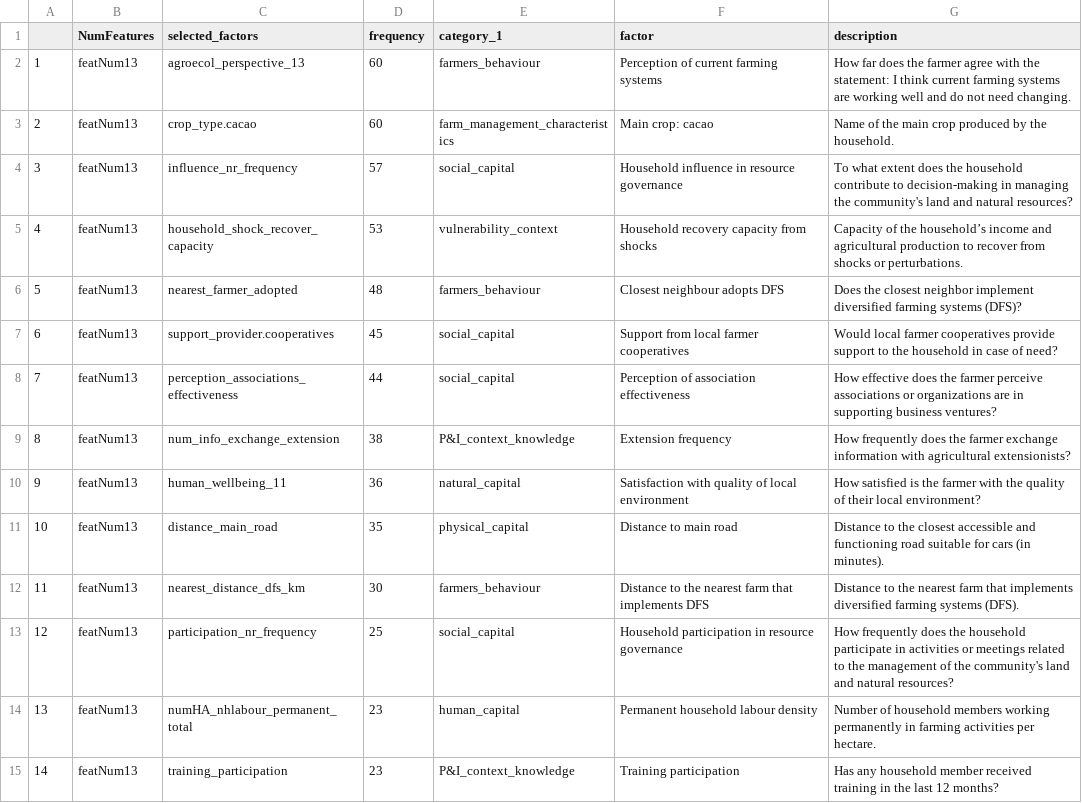
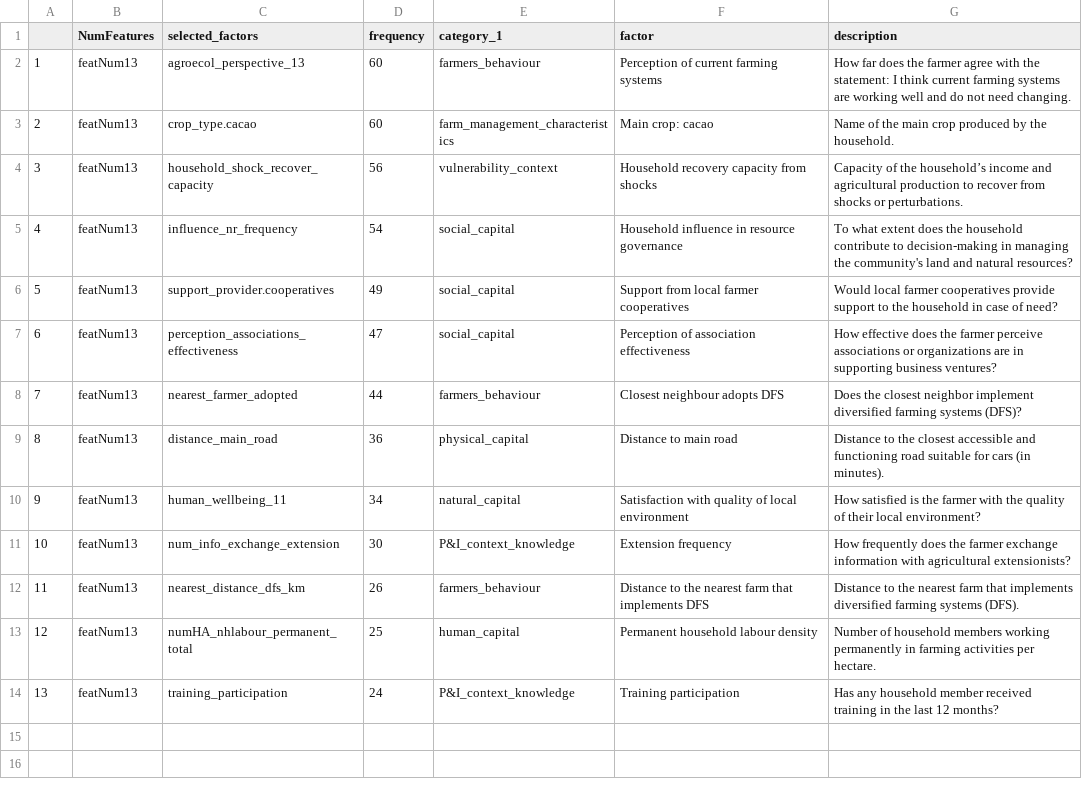
Before and after one commit to andreacsanchezb10/HOLPA_factors_influencing_adoption_dfs, a CSV file: results/direct/per/per_adoption_binary_selectedFactors.csv, drawn as a sheet; removed rows and columns are numbered as before the commit, all else as after; the diff names each change by its address in the sheet, - before the commit and + after, or states it on an @@ line.

```diff
--- a/results/direct/per/per_adoption_binary_selectedFactors.csv
+++ b/results/direct/per/per_adoption_binary_selectedFactors.csv
-row 4: 3 | featNum13 | influence_nr_frequency | 57 | social_capital | Household influence in resource governance | To what extent does the household contribute to decision-making in managing the community's land and natural resources?
@@ column A renumbered from row 4 down @@
-D4 (frequency): 53
+D4 (frequency): 56
-row 6: 5 | featNum13 | nearest_farmer_adopted | 48 | farmers_behaviour | Closest neighbour adopts DFS | Does the closest neighbor implement diversified farming systems (DFS)?
+row 5: 4 | featNum13 | influence_nr_frequency | 54 | social_capital | Household influence in resource governance | To what extent does the household contribute to decision-making in managing the community's land and natural resources?
-D6 (frequency): 45
+D6 (frequency): 49
-D7 (frequency): 44
+D7 (frequency): 47
-row 9: 8 | featNum13 | num_info_exchange_extension | 38 | P&I_context_knowledge | Extension frequency | How frequently does the farmer exchange information with agricultural extensionists?
-row 10: 9 | featNum13 | human_wellbeing_11 | 36 | natural_capital | Satisfaction with quality of local environment | How satisfied is the farmer with the quality of their local environment?
+row 8: 7 | featNum13 | nearest_farmer_adopted | 44 | farmers_behaviour | Closest neighbour adopts DFS | Does the closest neighbor implement diversified farming systems (DFS)?
-D9 (frequency): 35
+D9 (frequency): 36
+row 10: 9 | featNum13 | human_wellbeing_11 | 34 | natural_capital | Satisfaction with quality of local environment | How satisfied is the farmer with the quality of their local environment?
+row 11: 10 | featNum13 | num_info_exchange_extension | 30 | P&I_context_knowledge | Extension frequency | How frequently does the farmer exchange information with agricultural extensionists?
-D12 (frequency): 30
+D12 (frequency): 26
-row 13: 12 | featNum13 | participation_nr_frequency | 25 | social_capital | Household participation in resource governance | How frequently does the household participate in activities or meetings related to the management of the community's land and natural resources?
-D13 (frequency): 23
+D13 (frequency): 25
-D14 (frequency): 23
+D14 (frequency): 24
```
Also changed, not shown: results/direct/per/per_adoption_binary_accValAllCForest.csv, results/direct/per/per_adoption_binary_accValAllFuzzyForest.csv, 7 other files.
